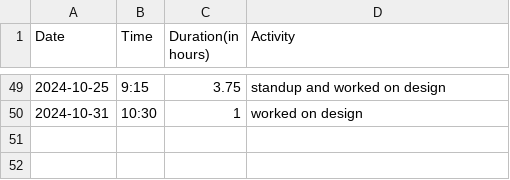
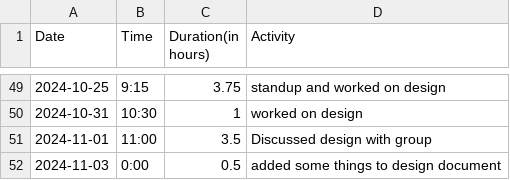
Before and after one commit to Seger01/GameEngine, a CSV file: docs/timesheets/ronan_sheet.csv, drawn as a sheet; only a part is shown, gaps mark what is left out; the diff names each change by its address in the sheet, - before the commit and + after, or states it on an @@ line.

Commit message:
Added some design information about Game Object architexture and TIlemaps

```diff
--- a/docs/timesheets/ronan_sheet.csv
+++ b/docs/timesheets/ronan_sheet.csv
+row 51: 2024-11-01 | 11:00 | 3.5 | Discussed design with group
+row 52: 2024-11-03 | 0:00 | 0.5 | added some things to design document
```
Also changed, not shown: 1 other file.
